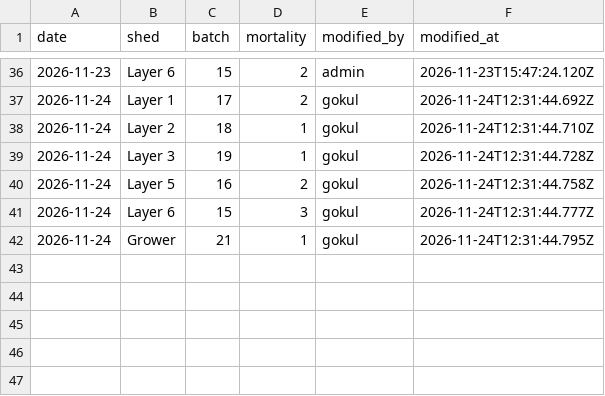
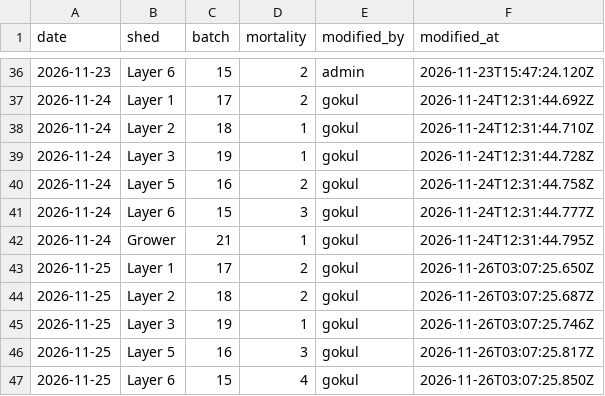
Before and after one commit to slmchandran/dailysvicdata, a CSV file: archive/2026-11/batch_mortality.csv, drawn as a sheet; only a part is shown, gaps mark what is left out.

Commit message:
archive 2026-11 batch_mortality.csv [by admin]

```diff
--- a/archive/2026-11/batch_mortality.csv
+++ b/archive/2026-11/batch_mortality.csv
@@ -42 +42,6 @@ date,shed,batch,mortality,modified_by,modified_at
 2026-11-24,Grower,21,1,gokul,2026-11-24T12:31:44.795Z
+2026-11-25,Layer 1,17,2,gokul,2026-11-26T03:07:25.650Z
+2026-11-25,Layer 2,18,2,gokul,2026-11-26T03:07:25.687Z
+2026-11-25,Layer 3,19,1,gokul,2026-11-26T03:07:25.746Z
+2026-11-25,Layer 5,16,3,gokul,2026-11-26T03:07:25.817Z
+2026-11-25,Layer 6,15,4,gokul,2026-11-26T03:07:25.850Z
```
